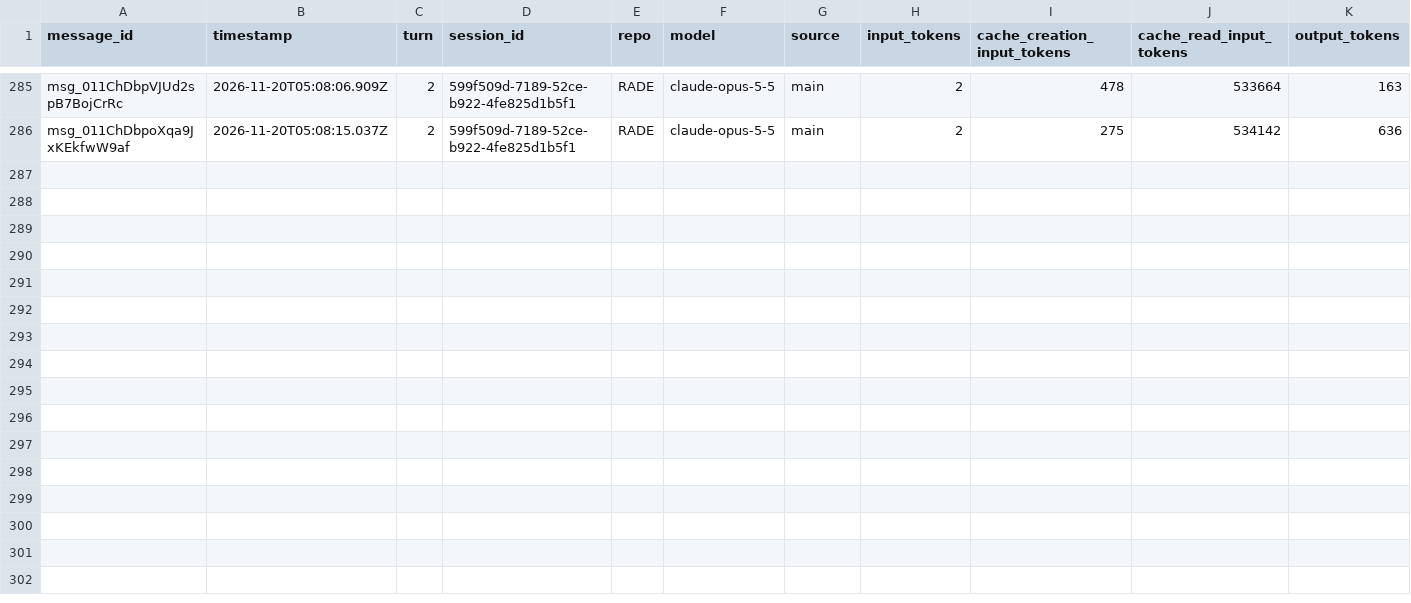
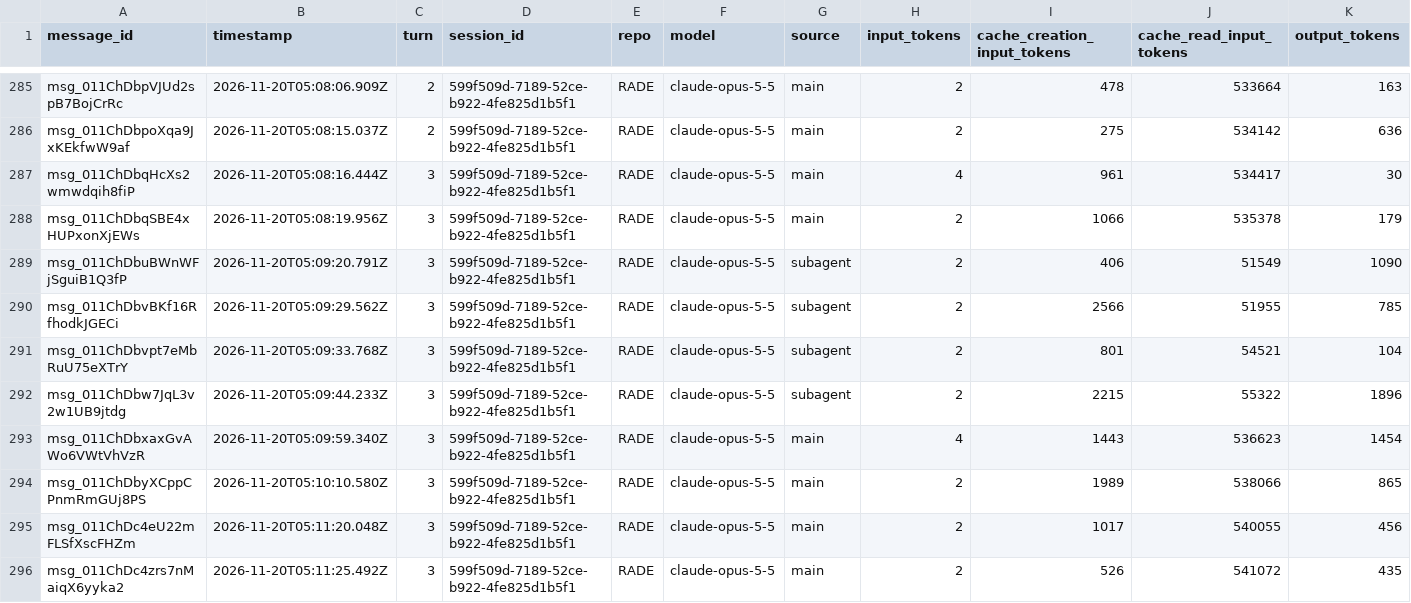
Before and after one commit to rhope-ops/RADE, a CSV file: sessions/599f509d-7189-52ce-b922-4fe825d1b5f1.csv, drawn as a sheet; only a part is shown, gaps mark what is left out.

```diff
--- a/sessions/599f509d-7189-52ce-b922-4fe825d1b5f1.csv
+++ b/sessions/599f509d-7189-52ce-b922-4fe825d1b5f1.csv
@@ -286 +286,11 @@ msg_011ChDbpVJUd2spB7BojCrRc,2026-11-20T05:08:06.909Z,2,599f509d-7189-52ce-b922-
 msg_011ChDbpoXqa9JxKEkfwW9af,2026-11-20T05:08:15.037Z,2,599f509d-7189-52ce-b922-4fe825d1b5f1,RADE,claude-opus-5-5,main,2,275,534142,636
+msg_011ChDbqHcXs2wmwdqih8fiP,2026-11-20T05:08:16.444Z,3,599f509d-7189-52ce-b922-4fe825d1b5f1,RADE,claude-opus-5-5,main,4,961,534417,30
+msg_011ChDbqSBE4xHUPxonXjEWs,2026-11-20T05:08:19.956Z,3,599f509d-7189-52ce-b922-4fe825d1b5f1,RADE,claude-opus-5-5,main,2,1066,535378,179
+msg_011ChDbuBWnWFjSguiB1Q3fP,2026-11-20T05:09:20.791Z,3,599f509d-7189-52ce-b922-4fe825d1b5f1,RADE,claude-opus-5-5,subagent,2,406,51549,1090
+msg_011ChDbvBKf16RfhodkJGECi,2026-11-20T05:09:29.562Z,3,599f509d-7189-52ce-b922-4fe825d1b5f1,RADE,claude-opus-5-5,subagent,2,2566,51955,785
+msg_011ChDbvpt7eMbRuU75eXTrY,2026-11-20T05:09:33.768Z,3,599f509d-7189-52ce-b922-4fe825d1b5f1,RADE,claude-opus-5-5,subagent,2,801,54521,104
+msg_011ChDbw7JqL3v2w1UB9jtdg,2026-11-20T05:09:44.233Z,3,599f509d-7189-52ce-b922-4fe825d1b5f1,RADE,claude-opus-5-5,subagent,2,2215,55322,1896
+msg_011ChDbxaxGvAWo6VWtVhVzR,2026-11-20T05:09:59.340Z,3,599f509d-7189-52ce-b922-4fe825d1b5f1,RADE,claude-opus-5-5,main,4,1443,536623,1454
+msg_011ChDbyXCppCPnmRmGUj8PS,2026-11-20T05:10:10.580Z,3,599f509d-7189-52ce-b922-4fe825d1b5f1,RADE,claude-opus-5-5,main,2,1989,538066,865
+msg_011ChDc4eU22mFLSfXscFHZm,2026-11-20T05:11:20.048Z,3,599f509d-7189-52ce-b922-4fe825d1b5f1,RADE,claude-opus-5-5,main,2,1017,540055,456
+msg_011ChDc4zrs7nMaiqX6yyka2,2026-11-20T05:11:25.492Z,3,599f509d-7189-52ce-b922-4fe825d1b5f1,RADE,claude-opus-5-5,main,2,526,541072,435
```
